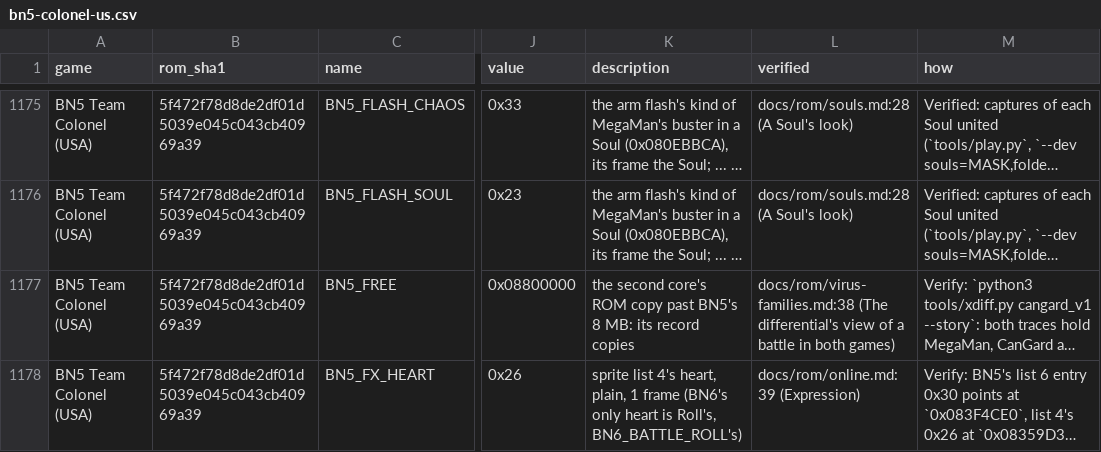
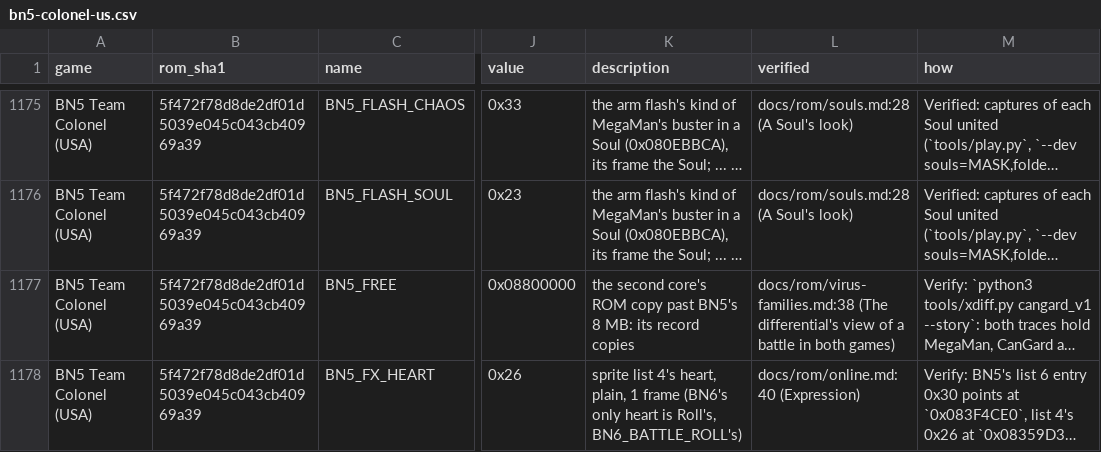
Before and after one commit to saschb2b/Mega-Man-Battle-Network-Cyberworld-Endless, a CSV file: docs/symbols/bn5-colonel-us.csv, drawn as a sheet; only a part is shown, gaps mark what is left out; long unchanged cells end in …; the diff covers the shown part only; the diff names each change by its address in the sheet, - before the commit and + after, or states it on an @@ line.

```diff
--- a/docs/symbols/bn5-colonel-us.csv
+++ b/docs/symbols/bn5-colonel-us.csv
-L1178 (verified): docs/rom/online.md:39 (Expression)
+L1178 (verified): docs/rom/online.md:40 (Expression)
```
Also changed, not shown: 6 edited cells elsewhere in this file, 12 other files.
